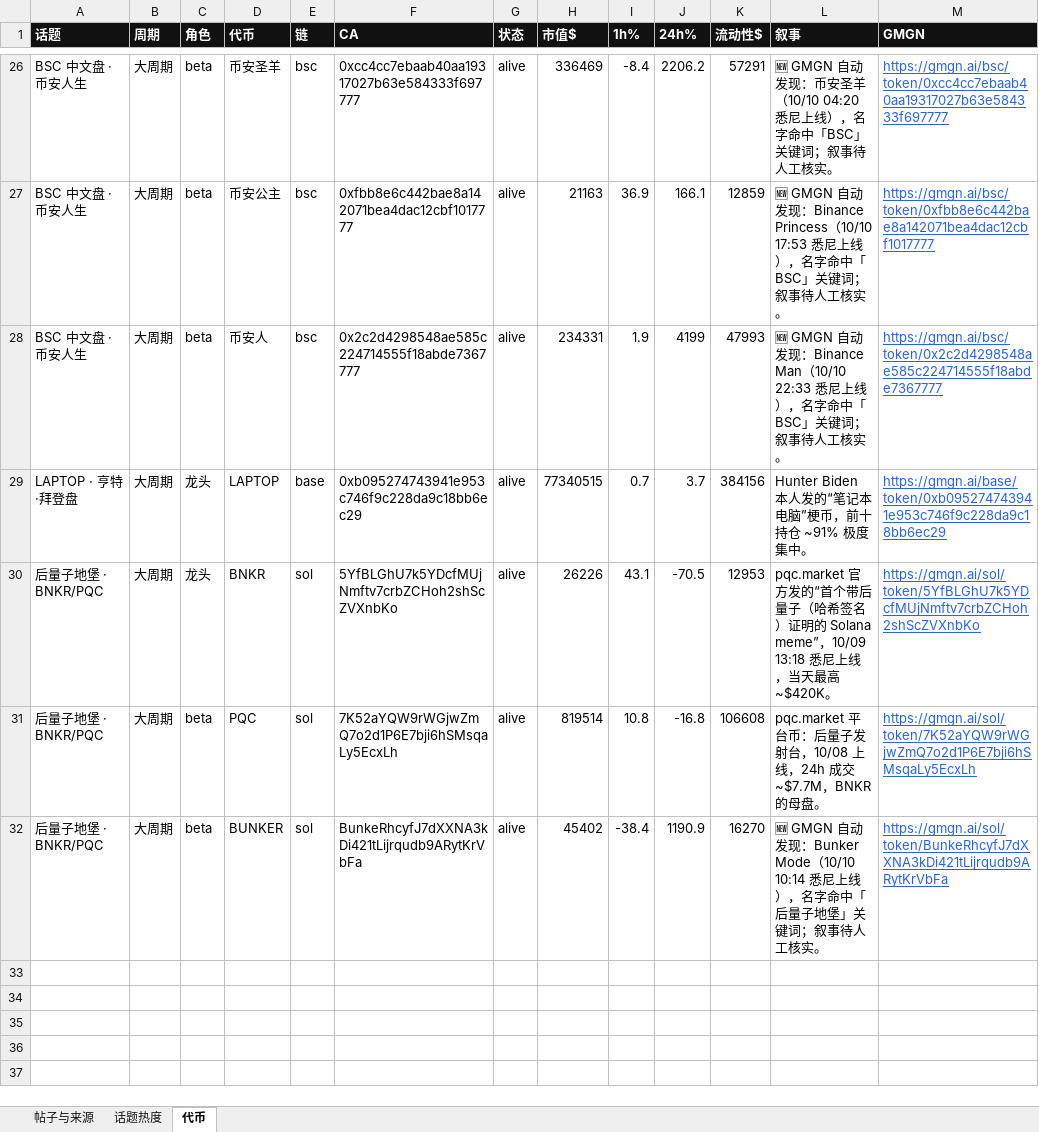
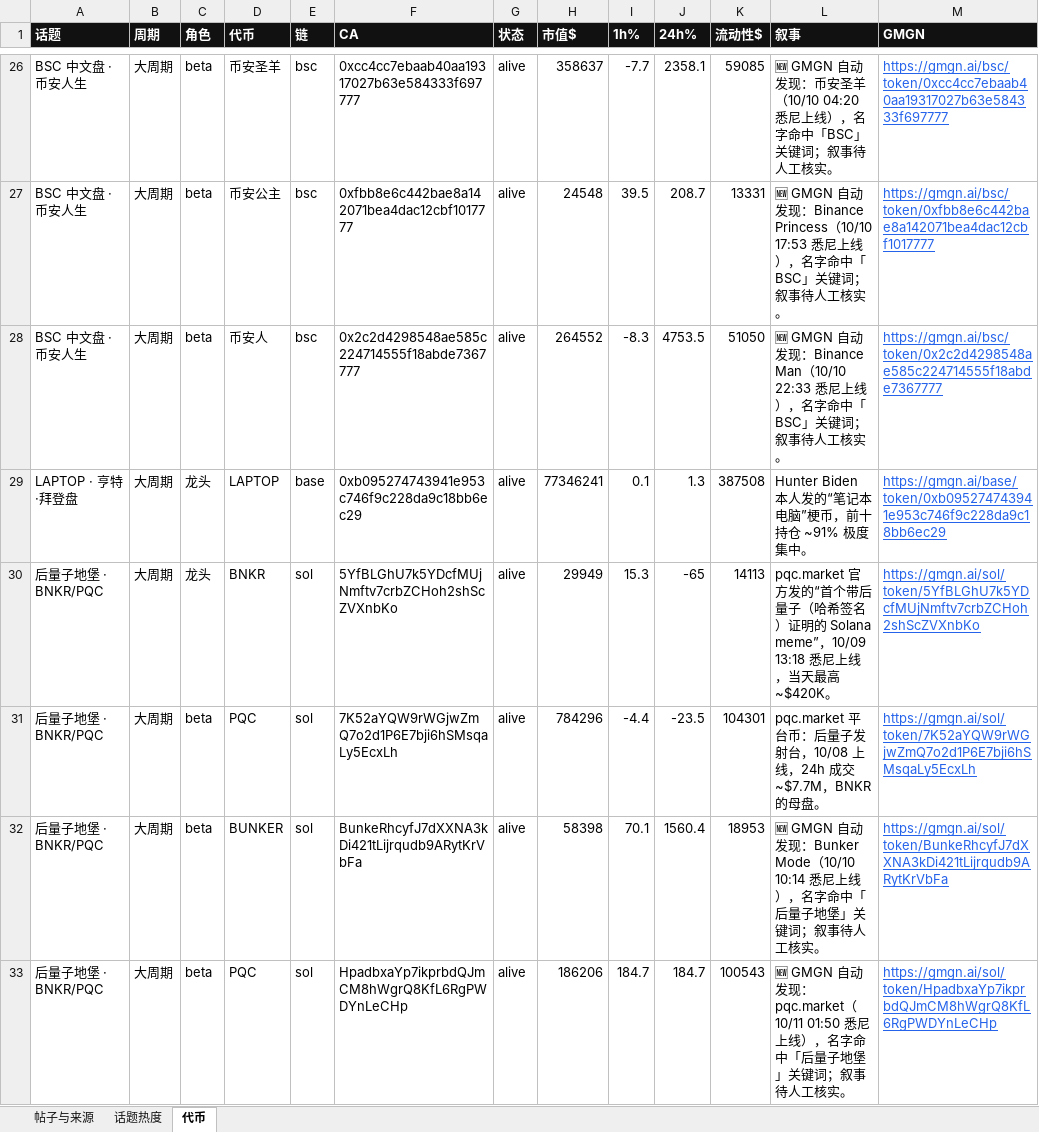
Before and after one commit to KiddyaKid/alpha-dashboard, an Excel workbook: posts.xlsx, sheet 代币, drawn as a sheet; only a part is shown, gaps mark what is left out; values as stored, in another font and other column widths than the file's, no borders; the diff covers the shown part only; the diff names each change by its address in the sheet, - before the commit and + after, or states it on an @@ line.

Commit message:
tokens 10/11 02:22

```diff
--- a/posts.xlsx (sheet 代币)
+++ b/posts.xlsx (sheet 代币)
-H26 (市值$): 336469
+H26 (市值$): 358637
-I26 (1h%): -8.4
+I26 (1h%): -7.7
-J26 (24h%): 2206.2
+J26 (24h%): 2358.1
-K26 (流动性$): 57291
+K26 (流动性$): 59085
-H27 (市值$): 21163
+H27 (市值$): 24548
-I27 (1h%): 36.9
+I27 (1h%): 39.5
-J27 (24h%): 166.1
+J27 (24h%): 208.7
-K27 (流动性$): 12859
+K27 (流动性$): 13331
-H28 (市值$): 234331
+H28 (市值$): 264552
-I28 (1h%): 1.9
+I28 (1h%): -8.3
-J28 (24h%): 4199
+J28 (24h%): 4753.5
-K28 (流动性$): 47993
+K28 (流动性$): 51050
-H29 (市值$): 77340515
+H29 (市值$): 77346241
-I29 (1h%): 0.7
+I29 (1h%): 0.1
-J29 (24h%): 3.7
+J29 (24h%): 1.3
-K29 (流动性$): 384156
+K29 (流动性$): 387508
-H30 (市值$): 26226
+H30 (市值$): 29949
-I30 (1h%): 43.1
+I30 (1h%): 15.3
-J30 (24h%): -70.5
+J30 (24h%): -65
-K30 (流动性$): 12953
+K30 (流动性$): 14113
-H31 (市值$): 819514
+H31 (市值$): 784296
-I31 (1h%): 10.8
+I31 (1h%): -4.4
-J31 (24h%): -16.8
+J31 (24h%): -23.5
-K31 (流动性$): 106608
+K31 (流动性$): 104301
-H32 (市值$): 45402
+H32 (市值$): 58398
-I32 (1h%): -38.4
+I32 (1h%): 70.1
-J32 (24h%): 1190.9
+J32 (24h%): 1560.4
-K32 (流动性$): 16270
+K32 (流动性$): 18953
+row 33: 后量子地堡 · BNKR/PQC | 大周期 | beta | PQC | sol | HpadbxaYp7ikprbdQJmCM8hWgrQ8KfL6RgPWDYnLeCHp | alive | 186206 | 184.7 | 184.7 | 100543 | 🆕 GMGN 自动发现：pqc.market（10/11 01:50 悉尼上线），名字命中「后量子地堡」关键词；叙事待人工核实。 | https://gmgn.ai/sol/token/HpadbxaYp7ikprbdQJmCM8hWgrQ8KfL6RgPWDYnLeCHp
```
Also changed, not shown: 95 edited cells elsewhere in this sheet, 2 other files.
